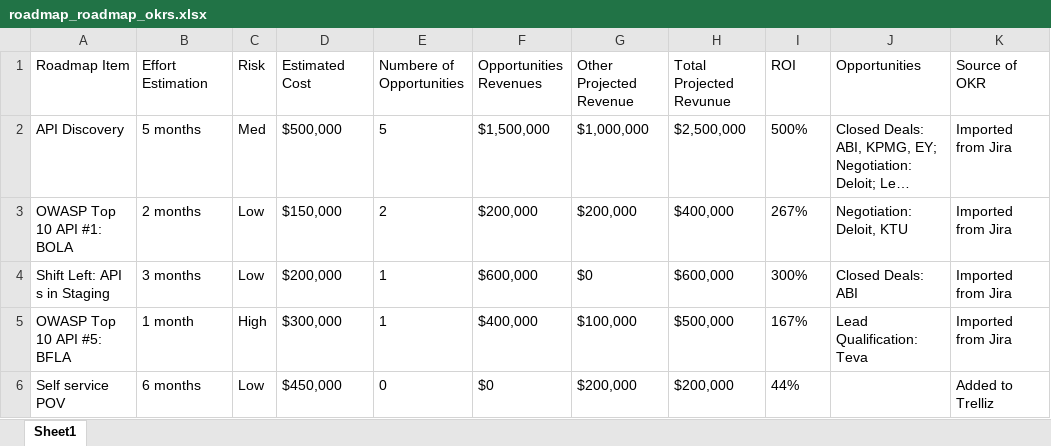
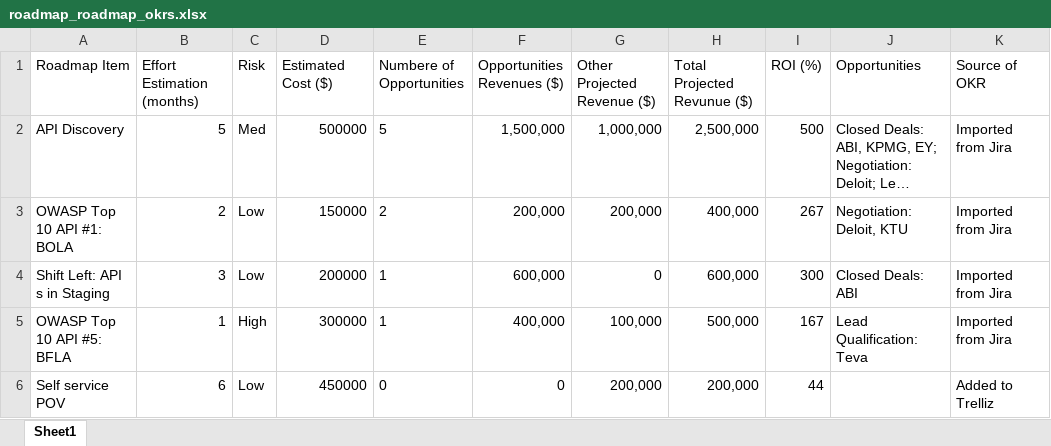
Before and after one commit to sam-bercovici/cpto_demo_asstes, an Excel workbook: assets/data/roadmap_roadmap_okrs.xlsx, sheet Sheet1, drawn as a sheet; only a part is shown; long unchanged cells end in …; values as stored, in another font and other column widths than the file's, no borders; the diff covers the shown part only; the diff names each change by its address in the sheet, - before the commit and + after, or states it on an @@ line.

Commit message:
values are numbers

```diff
--- a/assets/data/roadmap_roadmap_okrs.xlsx (sheet Sheet1)
+++ b/assets/data/roadmap_roadmap_okrs.xlsx (sheet Sheet1)
-B1: Effort Estimation
+B1: Effort Estimation (months)
-D1: Estimated Cost
+D1: Estimated Cost ($)
-F1: Opportunities Revenues
+F1: Opportunities Revenues ($)
-G1: Other Projected Revenue
+G1: Other Projected Revenue ($)
-H1: Total Projected Revunue
+H1: Total Projected Revunue ($)
-I1: ROI
+I1: ROI (%)
-B2 (Effort Estimation (months)): 5 months
+B2 (Effort Estimation (months)): 5
-D2 (Estimated Cost ($)): $500,000
+D2 (Estimated Cost ($)): 500000
-F2 (Opportunities Revenues ($)): $1,500,000
+F2 (Opportunities Revenues ($)): 1,500,000
-G2 (Other Projected Revenue ($)): $1,000,000
+G2 (Other Projected Revenue ($)): 1,000,000
-H2 (Total Projected Revunue ($)): $2,500,000
+H2 (Total Projected Revunue ($)): 2,500,000
-I2 (ROI (%)): 500%
+I2 (ROI (%)): 500
-B3 (Effort Estimation (months)): 2 months
+B3 (Effort Estimation (months)): 2
-D3 (Estimated Cost ($)): $150,000
+D3 (Estimated Cost ($)): 150000
-F3 (Opportunities Revenues ($)): $200,000
+F3 (Opportunities Revenues ($)): 200,000
-G3 (Other Projected Revenue ($)): $200,000
+G3 (Other Projected Revenue ($)): 200,000
-H3 (Total Projected Revunue ($)): $400,000
+H3 (Total Projected Revunue ($)): 400,000
-I3 (ROI (%)): 267%
+I3 (ROI (%)): 267
-B4 (Effort Estimation (months)): 3 months
+B4 (Effort Estimation (months)): 3
-D4 (Estimated Cost ($)): $200,000
+D4 (Estimated Cost ($)): 200000
-F4 (Opportunities Revenues ($)): $600,000
+F4 (Opportunities Revenues ($)): 600,000
-G4 (Other Projected Revenue ($)): $0
+G4 (Other Projected Revenue ($)): 0
-H4 (Total Projected Revunue ($)): $600,000
+H4 (Total Projected Revunue ($)): 600,000
-I4 (ROI (%)): 300%
+I4 (ROI (%)): 300
-B5 (Effort Estimation (months)): 1 month
+B5 (Effort Estimation (months)): 1
-D5 (Estimated Cost ($)): $300,000
+D5 (Estimated Cost ($)): 300000
-F5 (Opportunities Revenues ($)): $400,000
+F5 (Opportunities Revenues ($)): 400,000
-G5 (Other Projected Revenue ($)): $100,000
+G5 (Other Projected Revenue ($)): 100,000
-H5 (Total Projected Revunue ($)): $500,000
+H5 (Total Projected Revunue ($)): 500,000
-I5 (ROI (%)): 167%
+I5 (ROI (%)): 167
-B6 (Effort Estimation (months)): 6 months
+B6 (Effort Estimation (months)): 6
-D6 (Estimated Cost ($)): $450,000
+D6 (Estimated Cost ($)): 450000
-F6 (Opportunities Revenues ($)): $0
+F6 (Opportunities Revenues ($)): 0
-G6 (Other Projected Revenue ($)): $200,000
+G6 (Other Projected Revenue ($)): 200,000
-H6 (Total Projected Revunue ($)): $200,000
+H6 (Total Projected Revunue ($)): 200,000
-I6 (ROI (%)): 44%
+I6 (ROI (%)): 44
```
Also changed, not shown: 6 edited cells elsewhere in this sheet.
